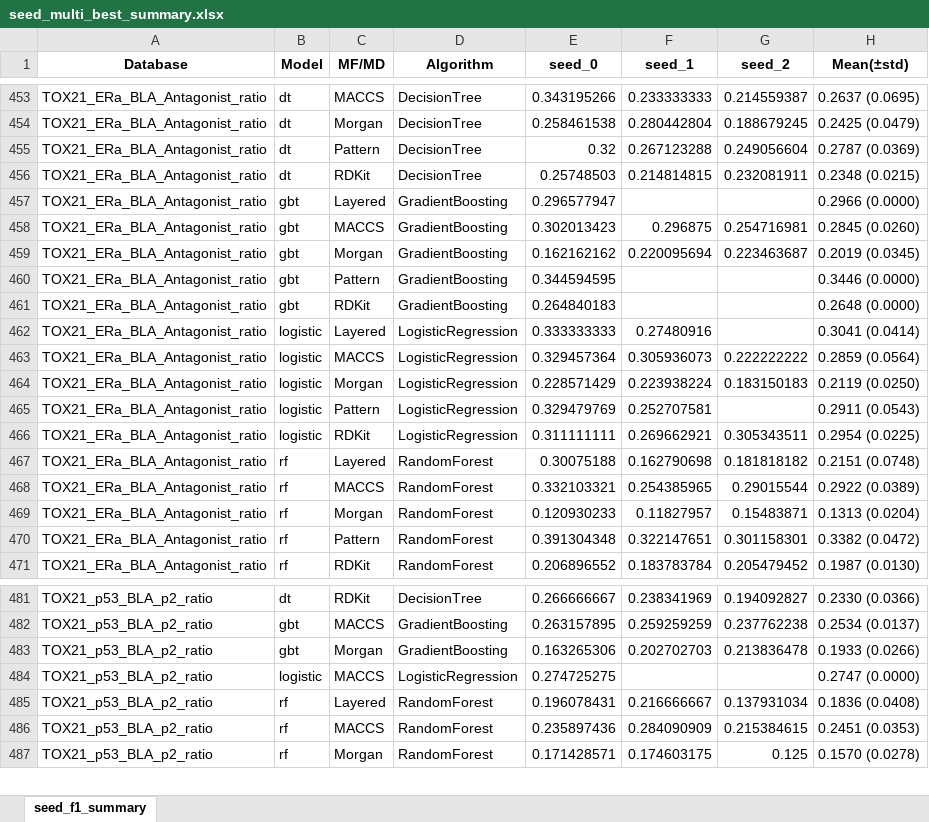
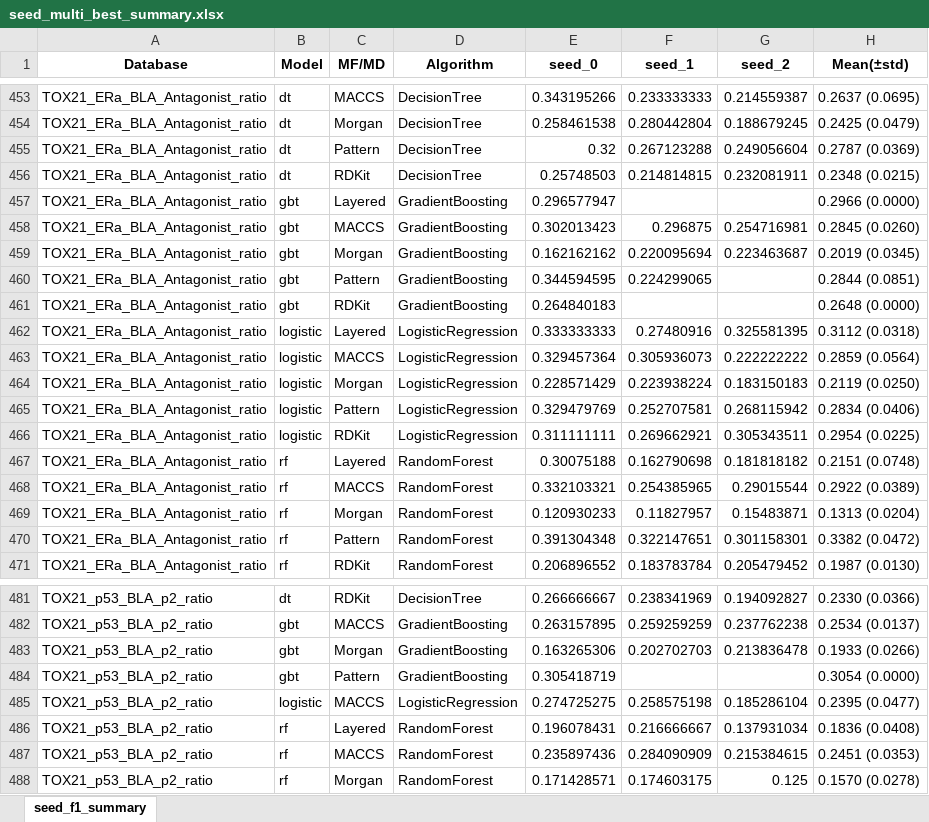
Before and after one commit to Jiinwon/ChemBAI, an Excel workbook: ToxCast_model/experiments/training/DART_MTL/logs/seed_multi_best_summary.xlsx, sheet seed_f1_summary, drawn as a sheet; only a part is shown, gaps mark what is left out; values as stored, in another font and other column widths than the file's, no borders; addresses are those after the commit; the diff names each change by its address in the sheet, - before the commit and + after, or states it on an @@ line.

Commit message:
Logs: auto summary & updates (2025-10-05 16:42:20)

```diff
--- a/ToxCast_model/experiments/training/DART_MTL/logs/seed_multi_best_summary.xlsx (sheet seed_f1_summary)
+++ b/ToxCast_model/experiments/training/DART_MTL/logs/seed_multi_best_summary.xlsx (sheet seed_f1_summary)
-F460 (seed_1): (empty)
+F460 (seed_1): 0.224299065
-H460 (Mean(±std)): 0.3446 (0.0000)
+H460 (Mean(±std)): 0.2844 (0.0851)
-G462 (seed_2): (empty)
+G462 (seed_2): 0.325581395
-H462 (Mean(±std)): 0.3041 (0.0414)
+H462 (Mean(±std)): 0.3112 (0.0318)
-G465 (seed_2): (empty)
+G465 (seed_2): 0.268115942
-H465 (Mean(±std)): 0.2911 (0.0543)
+H465 (Mean(±std)): 0.2834 (0.0406)
+row 484: TOX21_p53_BLA_p2_ratio | gbt | Pattern | GradientBoosting | 0.305418719 |  |  | 0.3054 (0.0000)
-F485 (seed_1): (empty)
+F485 (seed_1): 0.258575198
-G485 (seed_2): (empty)
+G485 (seed_2): 0.185286104
-H485 (Mean(±std)): 0.2747 (0.0000)
+H485 (Mean(±std)): 0.2395 (0.0477)
```
Also changed, not shown: 25 other files.
